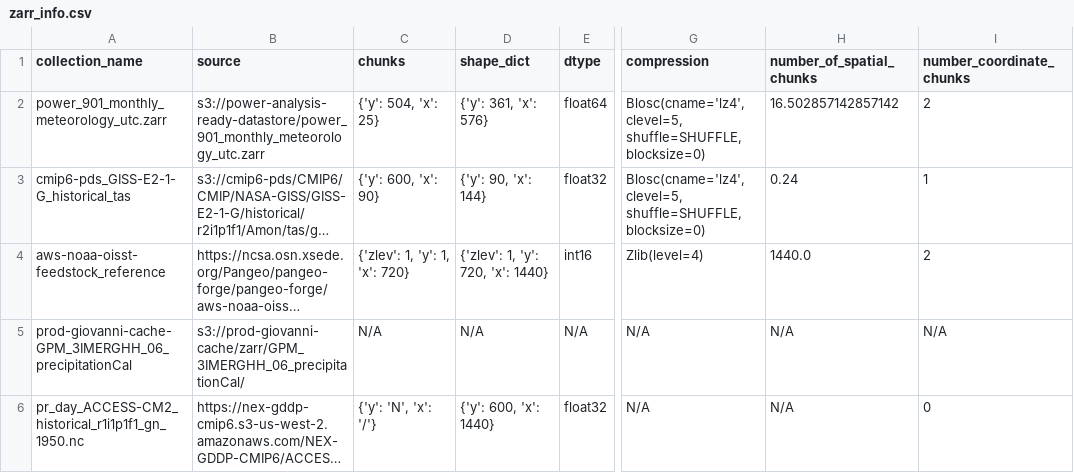
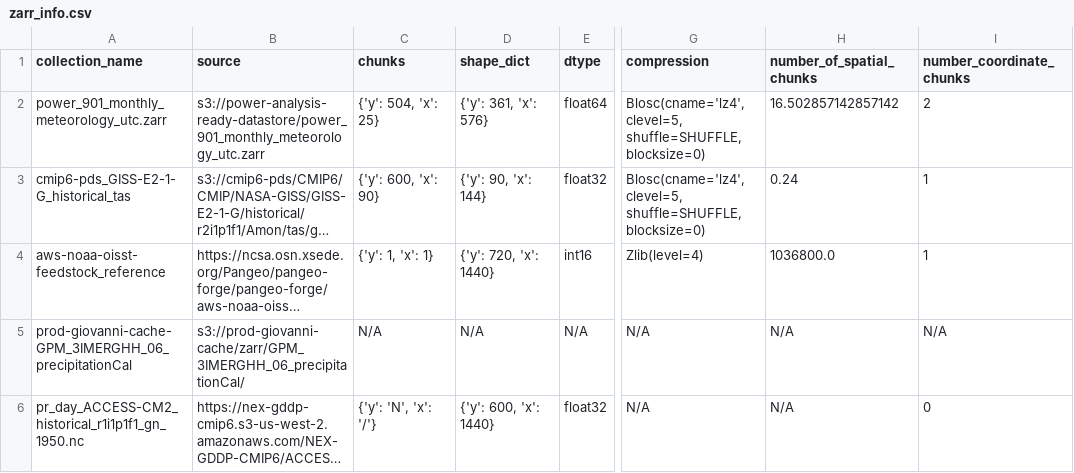
Before and after one commit to developmentseed/tile-benchmarking, a CSV file: 03-e2e/zarr_info.csv, drawn as a sheet; only a part is shown, gaps mark what is left out; long unchanged cells end in …; the diff names each change by its address in the sheet, - before the commit and + after, or states it on an @@ line.

```diff
--- a/03-e2e/zarr_info.csv
+++ b/03-e2e/zarr_info.csv
-C4 (chunks): {'zlev': 1, 'y': 1, 'x': 720}
+C4 (chunks): {'y': 1, 'x': 1}
-D4 (shape_dict): {'zlev': 1, 'y': 720, 'x': 1440}
+D4 (shape_dict): {'y': 720, 'x': 1440}
-H4 (number_of_spatial_chunks): 1440.0
+H4 (number_of_spatial_chunks): 1036800.0
-I4 (number_coordinate_chunks): 2
+I4 (number_coordinate_chunks): 1
```
Also changed, not shown: 2 other files.
